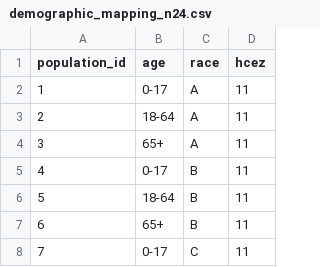
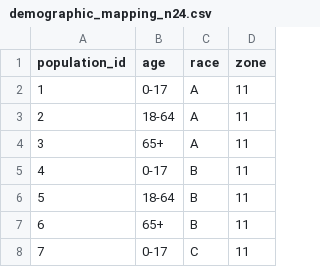
Before and after one commit to RESUME-Epi/MetaRVM, a CSV file: inst/extdata/demographic_mapping_n24.csv, drawn as a sheet; only a part is shown.

Commit message:
clean up and replacing hcez by zone

```diff
--- a/inst/extdata/demographic_mapping_n24.csv
+++ b/inst/extdata/demographic_mapping_n24.csv
@@ -1,2 +1,2 @@
-population_id,age,race,hcez
+population_id,age,race,zone
 1,0-17,A,11
```
Also changed, not shown: 27 other files.
